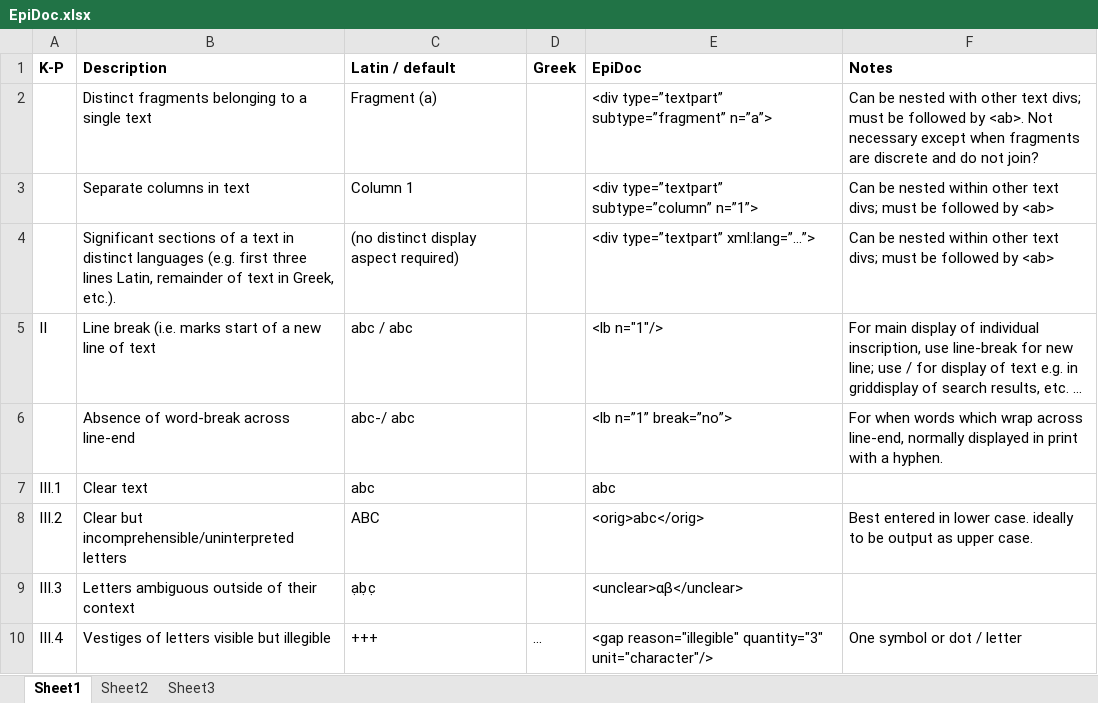
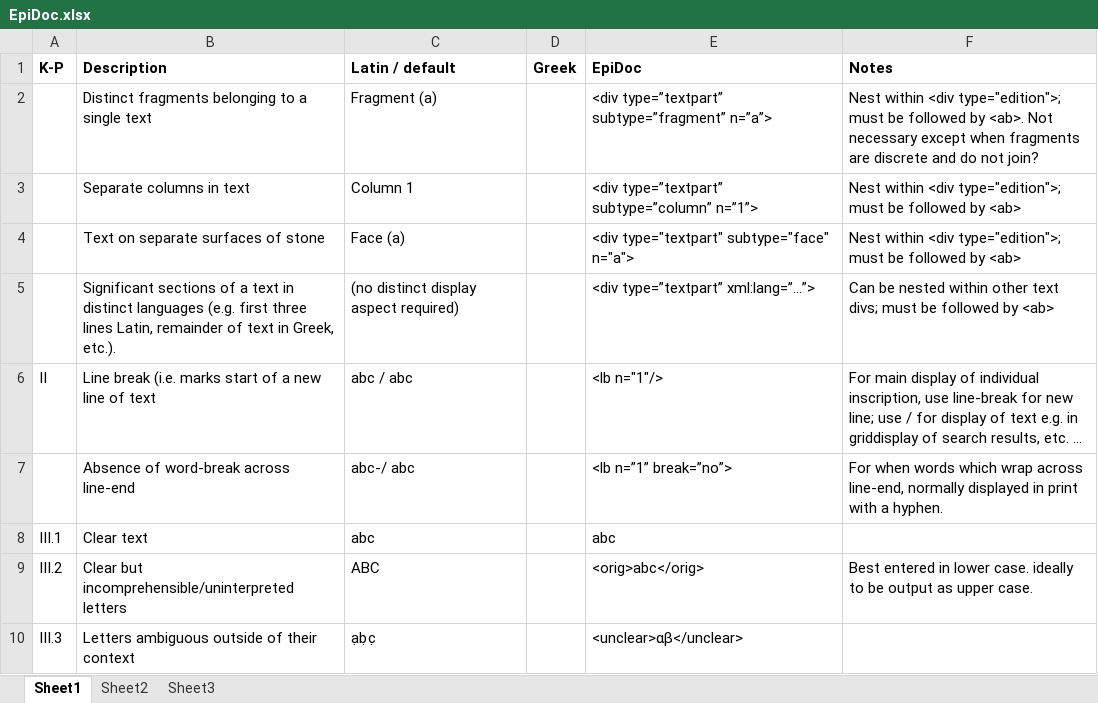
Before and after one commit to ISicily/ISicily, an Excel workbook: alists/EpiDoc.xlsx, sheet Sheet1, drawn as a sheet; only a part is shown; the shorter side is filled out with more unchanged rows; long unchanged cells end in …; values as stored, in another font and other column widths than the file's, no borders; the diff names each change by its address in the sheet, - before the commit and + after, or states it on an @@ line.

Commit message:
checking and approving text div edits
Work by Alex Antoniou, Tom Gavin, Sinja Kuppers

```diff
--- a/alists/EpiDoc.xlsx (sheet Sheet1)
+++ b/alists/EpiDoc.xlsx (sheet Sheet1)
-F2 (Notes): Can be nested with other text divs; must be…
+F2 (Notes): Nest within <div type="edition">; must be…
-F3 (Notes): Can be nested within other text divs; must be…
+F3 (Notes): Nest within <div type="edition">; must be…
+row 4:  | Text on separate surfaces of stone | Face (a) |  | <div type="textpart" subtype="face" n="a"> | Nest within <div type="edition">; must be followed by <ab>
```
Also changed, not shown: 14 other files.
